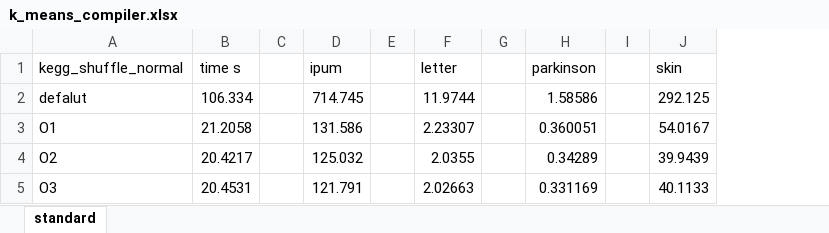
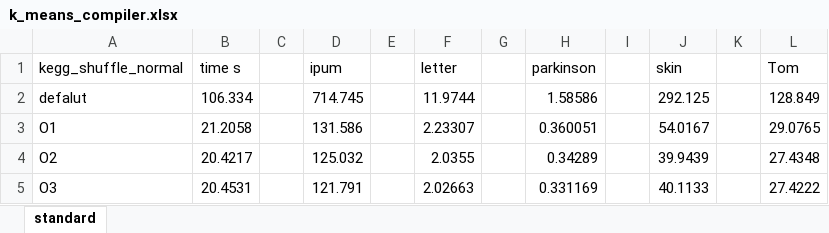
Before and after one commit to chippermist/cs263-compiler-optimizations-research, an Excel workbook: progress/k_means_compiler.xlsx, sheet standard, drawn as a sheet; values as stored, in another font and other column widths than the file's, no borders; the diff names each change by its address in the sheet, - before the commit and + after, or states it on an @@ line.

Commit message:
Add files via upload
new result added

```diff
--- a/progress/k_means_compiler.xlsx (sheet standard)
+++ b/progress/k_means_compiler.xlsx (sheet standard)
+column K, empty
+column L (Tom), rows 2-5: 128.849 | 29.0765 | 27.4348 | 27.4222
```
